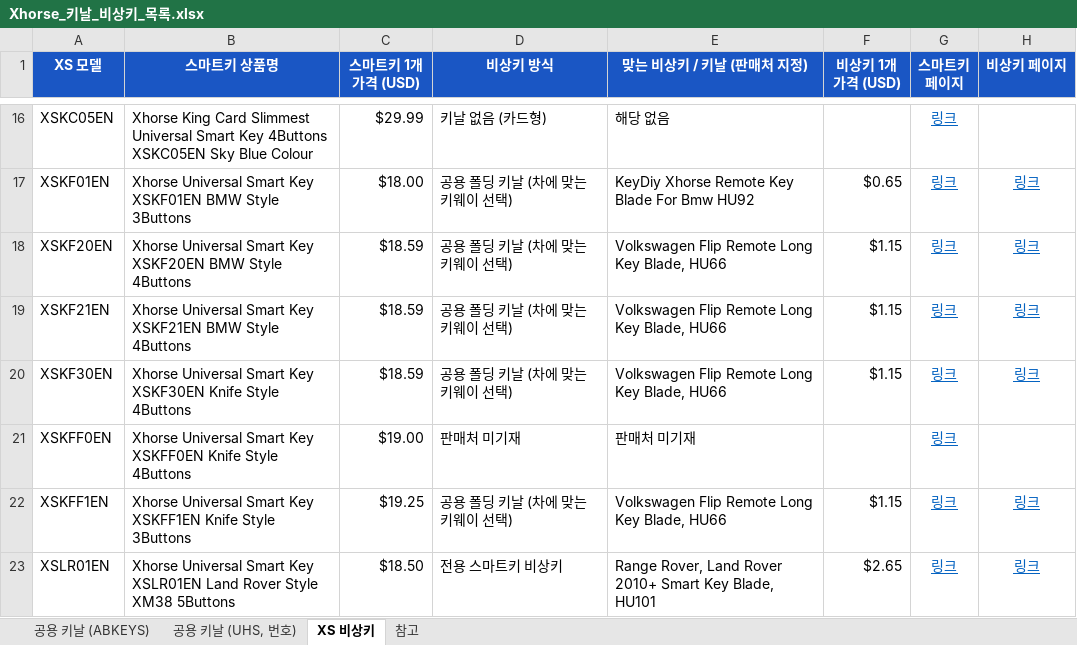
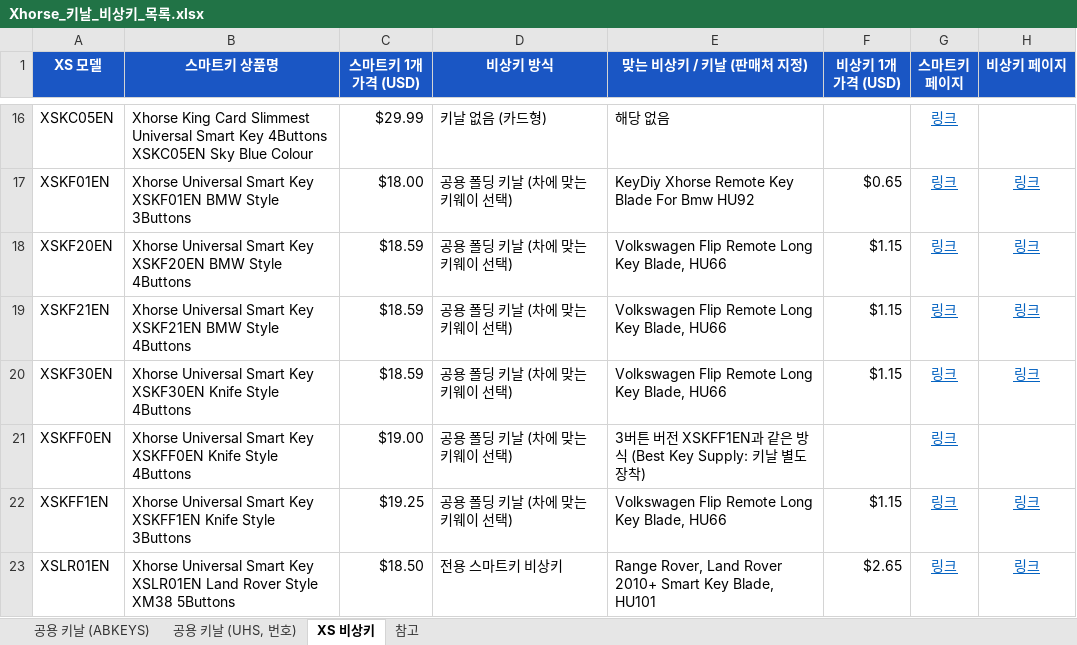
Before and after one commit to pegasusj8888-sudo/route, an Excel workbook: Xhorse_키날_비상키_목록.xlsx, sheet XS 비상키, drawn as a sheet; only a part is shown, gaps mark what is left out; values as stored, in another font and other column widths than the file's, no borders; the diff covers the shown part only; the diff names each change by its address in the sheet, - before the commit and + after, or states it on an @@ line.

```diff
--- a/Xhorse_키날_비상키_목록.xlsx (sheet XS 비상키)
+++ b/Xhorse_키날_비상키_목록.xlsx (sheet XS 비상키)
-D21 (비상키 방식): 판매처 미기재
+D21 (비상키 방식): 공용 폴딩 키날 (차에 맞는 키웨이 선택)
-E21 (맞는 비상키 / 키날 (판매처 지정)): 판매처 미기재
+E21 (맞는 비상키 / 키날 (판매처 지정)): 3버튼 버전 XSKFF1EN과 같은 방식 (Best Key Supply: 키날 별도 장착)
```
Also changed, not shown: 10 edited cells elsewhere in this sheet, Xhorse_모델별_가격표.xlsx.
